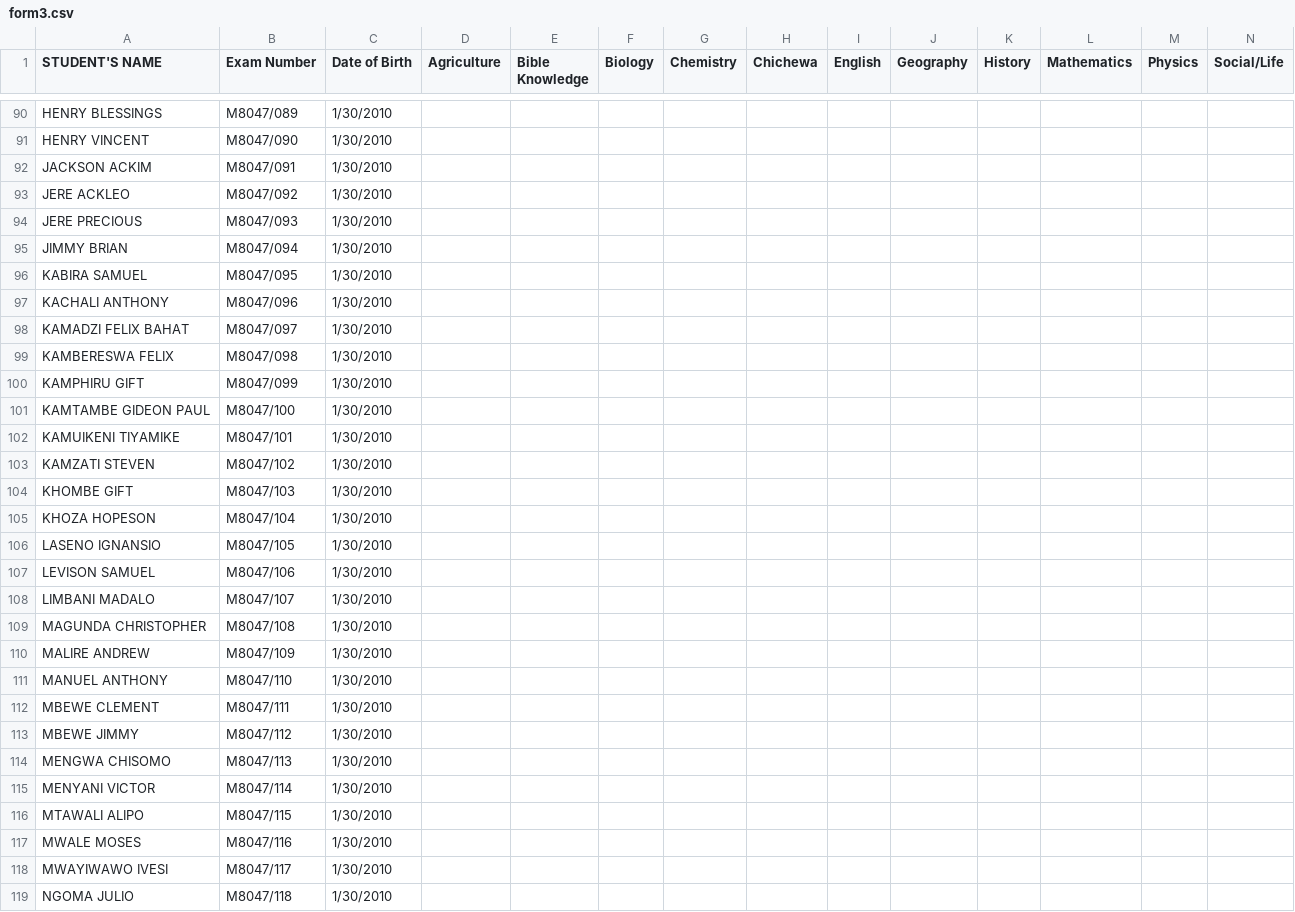
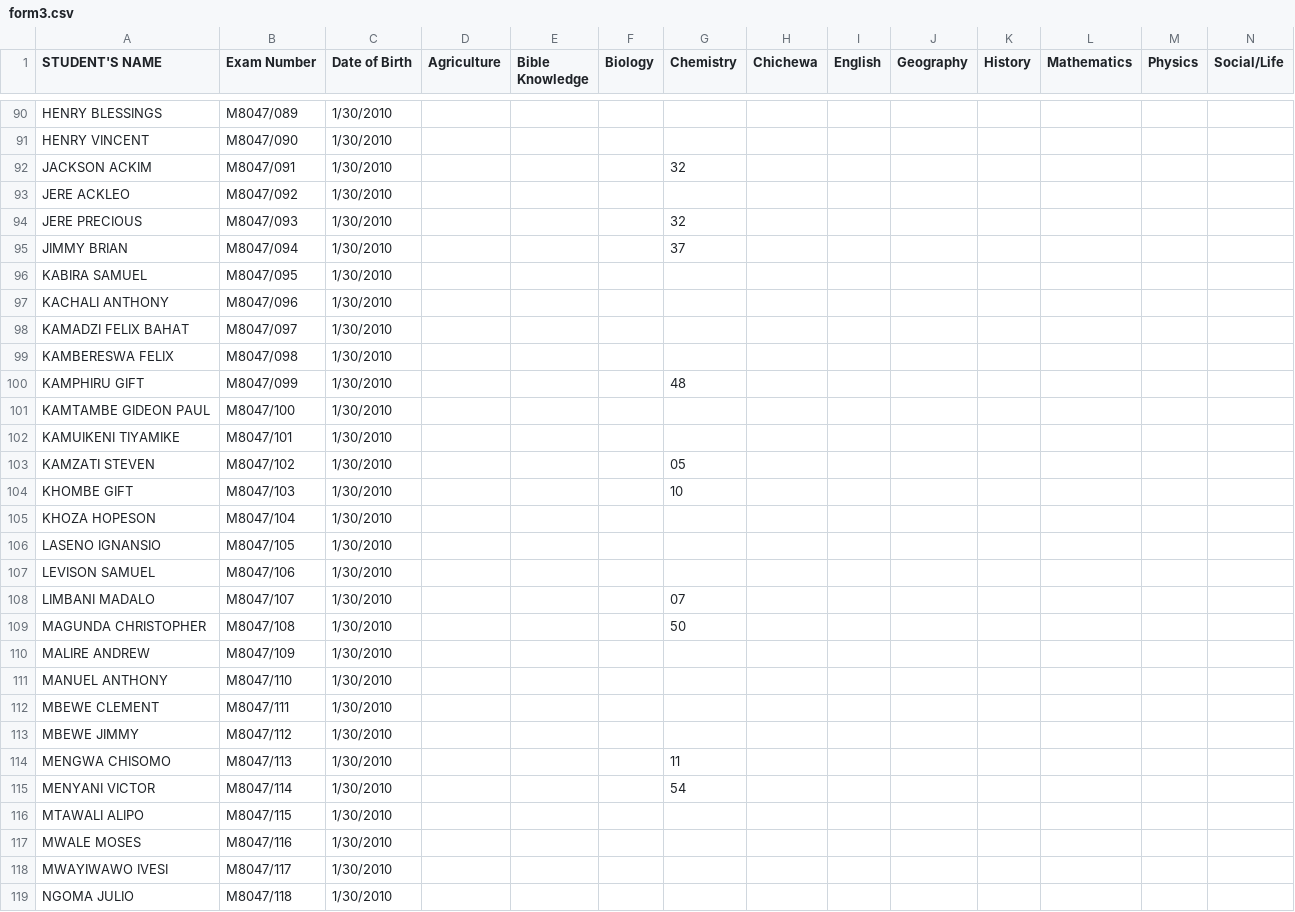
Before and after one commit to magawass/ExApp, a CSV file: form3.csv, drawn as a sheet; only a part is shown, gaps mark what is left out; the diff covers the shown part only.

Commit message:
Update: form3 - Chemistry (3/5/2026, 3:12:41 PM)

```diff
--- a/form3.csv
+++ b/form3.csv
@@ -91,6 +91,6 @@ HENRY BLESSINGS,M8047/089,1/30/2010,,,,,,,,,,,
 HENRY VINCENT,M8047/090,1/30/2010,,,,,,,,,,,
-JACKSON ACKIM,M8047/091,1/30/2010,,,,,,,,,,,
+JACKSON ACKIM,M8047/091,1/30/2010,,,,32,,,,,,,
 JERE ACKLEO,M8047/092,1/30/2010,,,,,,,,,,,
-JERE PRECIOUS,M8047/093,1/30/2010,,,,,,,,,,,
-JIMMY BRIAN,M8047/094,1/30/2010,,,,,,,,,,,
+JERE PRECIOUS,M8047/093,1/30/2010,,,,32,,,,,,,
+JIMMY BRIAN,M8047/094,1/30/2010,,,,37,,,,,,,
 KABIRA SAMUEL,M8047/095,1/30/2010,,,,,,,,,,,
@@ -99,7 +99,7 @@ KAMADZI FELIX BAHAT,M8047/097,1/30/2010,,,,,,,,,,,
 KAMBERESWA FELIX,M8047/098,1/30/2010,,,,,,,,,,,
-KAMPHIRU GIFT,M8047/099,1/30/2010,,,,,,,,,,,
+KAMPHIRU GIFT,M8047/099,1/30/2010,,,,48,,,,,,,
 KAMTAMBE GIDEON PAUL,M8047/100,1/30/2010,,,,,,,,,,,
 KAMUIKENI TIYAMIKE,M8047/101,1/30/2010,,,,,,,,,,,
-KAMZATI STEVEN,M8047/102,1/30/2010,,,,,,,,,,,
-KHOMBE GIFT,M8047/103,1/30/2010,,,,,,,,,,,
+KAMZATI STEVEN,M8047/102,1/30/2010,,,,05,,,,,,,
+KHOMBE GIFT,M8047/103,1/30/2010,,,,10,,,,,,,
 KHOZA HOPESON,M8047/104,1/30/2010,,,,,,,,,,,
@@ -107,4 +107,4 @@ LASENO IGNANSIO,M8047/105,1/30/2010,,,,,,,,,,,
 LEVISON SAMUEL,M8047/106,1/30/2010,,,,,,,,,,,
-LIMBANI MADALO,M8047/107,1/30/2010,,,,,,,,,,,
-MAGUNDA CHRISTOPHER,M8047/108,1/30/2010,,,,,,,,,,,
+LIMBANI MADALO,M8047/107,1/30/2010,,,,07,,,,,,,
+MAGUNDA CHRISTOPHER,M8047/108,1/30/2010,,,,50,,,,,,,
 MALIRE ANDREW,M8047/109,1/30/2010,,,,,,,,,,,
@@ -113,4 +113,4 @@ MBEWE CLEMENT,M8047/111,1/30/2010,,,,,,,,,,,
 MBEWE JIMMY,M8047/112,1/30/2010,,,,,,,,,,,
-MENGWA CHISOMO,M8047/113,1/30/2010,,,,,,,,,,,
-MENYANI VICTOR,M8047/114,1/30/2010,,,,,,,,,,,
+MENGWA CHISOMO,M8047/113,1/30/2010,,,,11,,,,,,,
+MENYANI VICTOR,M8047/114,1/30/2010,,,,54,,,,,,,
 MTAWALI ALIPO,M8047/115,1/30/2010,,,,,,,,,,,
```
Also changed, not shown: 21 edited cells elsewhere in this file.
